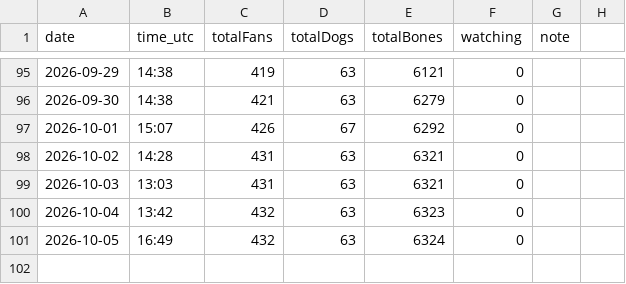
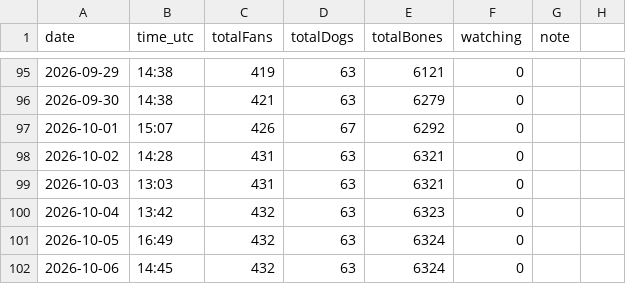
Before and after one commit to SCHEMESTUDIO/dogshow, a CSV file: free-to-enter-tracking.csv, drawn as a sheet; only a part is shown, gaps mark what is left out.

Commit message:
tracker: free-to-enter snapshot 2026-10-06

```diff
--- a/free-to-enter-tracking.csv
+++ b/free-to-enter-tracking.csv
@@ -101 +101,2 @@ date,time_utc,totalFans,totalDogs,totalBones,watching,note
 2026-10-05,16:49,432,63,6324,0,
+2026-10-06,14:45,432,63,6324,0,
```
